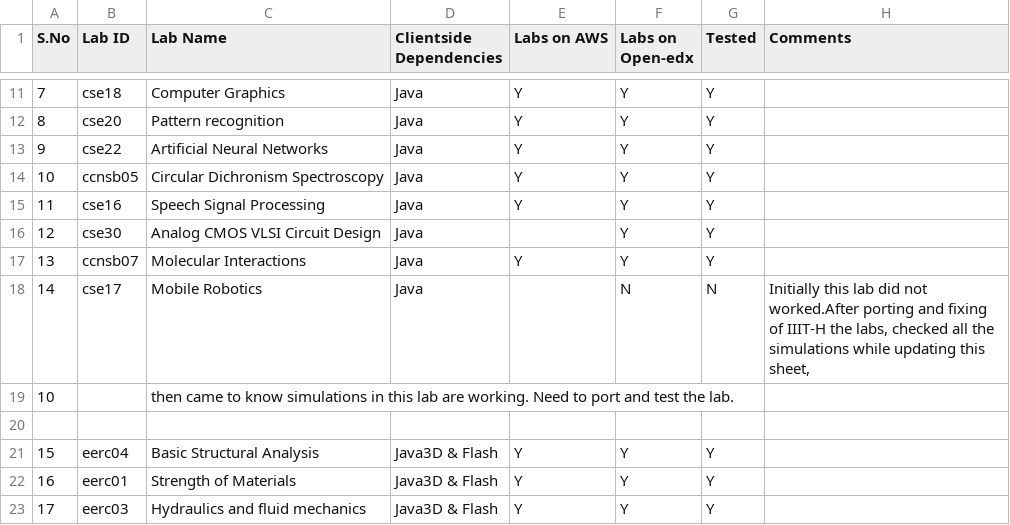
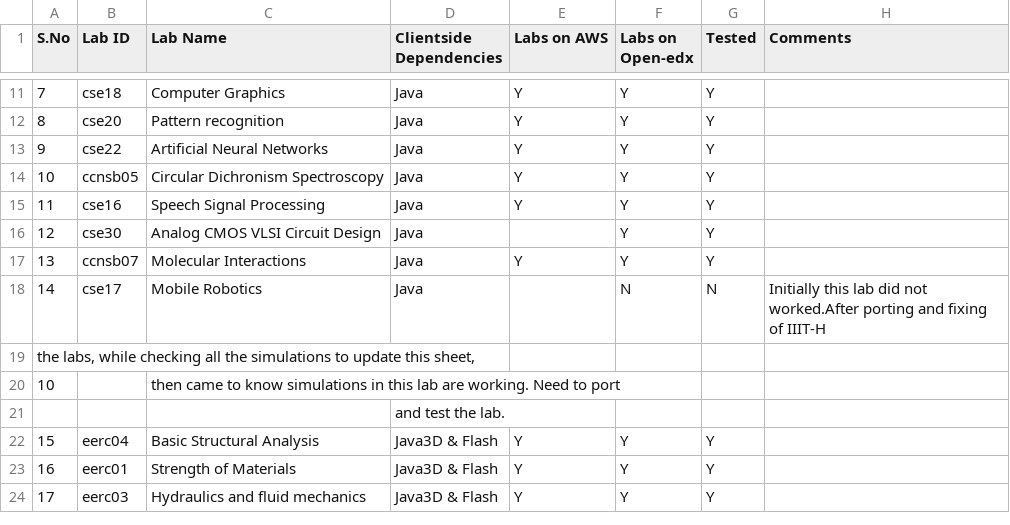
Before and after one commit to Deekshitha99/iiith-labs-testing-and-fixing, a TSV file: detailed-status-of-iiith-labs-sheet.tsv, drawn as a sheet; only a part is shown, gaps mark what is left out.

Commit message:
Create detailed-status-of-iiith-labs-sheet.tsv

```diff
--- a/detailed-status-of-iiith-labs-sheet.tsv
+++ b/detailed-status-of-iiith-labs-sheet.tsv
@@ -17,5 +17,6 @@ S.No	Lab ID	Lab Name 	Clientside Dependencies	Labs on AWS	Labs on Open-edx	Teste
 13	ccnsb07	Molecular Interactions	Java	Y	Y	Y	
-14	cse17	Mobile Robotics	Java		N	N	                                   Initially this lab did not worked.After porting and fixing of IIIT-H the labs, checked all the simulations while updating this sheet,
-                        10       		                                                   then came to know simulations in this lab are working. Need to port and test the lab.
-														
+14	cse17	Mobile Robotics	Java		N	N	                                   Initially this lab did not worked.After porting and fixing of IIIT-H
+                                                                                                   the labs, while checking all the simulations to update this sheet,
+                        10       		                                                   then came to know simulations in this lab are working. Need to port
+			                                                                           and test the lab.
 15	eerc04	Basic Structural Analysis	Java3D & Flash	Y	Y	Y	
```
